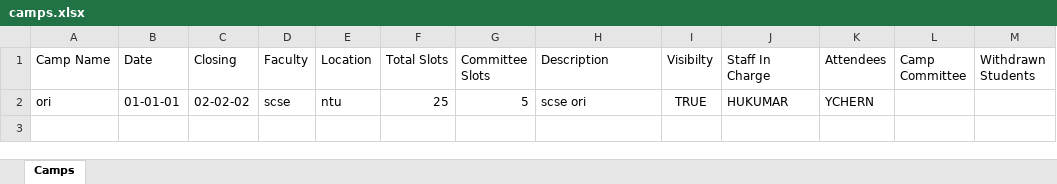
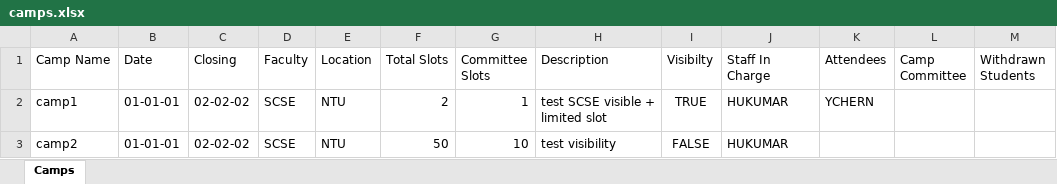
Before and after one commit to VigneshManiSenthilnathan/CampManagement-Java, an Excel workbook: OOPproj2002/src/pkg_camp/camps.xlsx, sheet Camps, drawn as a sheet; values as stored, in another font and other column widths than the file's, no borders; removed rows and columns are numbered as before the commit, all else as after; the diff names each change by its address in the sheet, - before the commit and + after, or states it on an @@ line.

```diff
--- a/OOPproj2002/src/pkg_camp/camps.xlsx (sheet Camps)
+++ b/OOPproj2002/src/pkg_camp/camps.xlsx (sheet Camps)
-row 2: ori | 01-01-01 | 02-02-02 | scse | ntu | 25 | 5 | scse ori | TRUE | HUKUMAR | YCHERN
+row 2: camp1 | 01-01-01 | 02-02-02 | SCSE | NTU | 2 | 1 | test SCSE visible + limited slot | TRUE | HUKUMAR | YCHERN
+row 3: camp2 | 01-01-01 | 02-02-02 | SCSE | NTU | 50 | 10 | test visibility | FALSE | HUKUMAR
```
Also changed, not shown: OOPproj2002/src/pkg_camp/enquiries.xlsx, OOPproj2002/src/pkg_camp/suggestions.xlsx, 46 other files.
